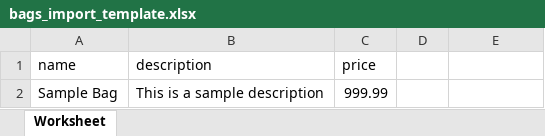
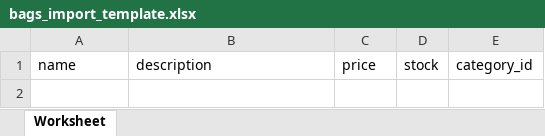
Before and after one commit to raedenjan09/carryME, an Excel workbook: public/templates/bags_import_template.xlsx, sheet Worksheet, drawn as a sheet; values as stored, in another font and other column widths than the file's, no borders; the diff names each change by its address in the sheet, - before the commit and + after, or states it on an @@ line.

```diff
--- a/public/templates/bags_import_template.xlsx (sheet Worksheet)
+++ b/public/templates/bags_import_template.xlsx (sheet Worksheet)
-D1: (empty)
+D1: stock
-E1: (empty)
+E1: category_id
-row 2: Sample Bag | This is a sample description | 999.99
```
Also changed, not shown: 28 other files.
